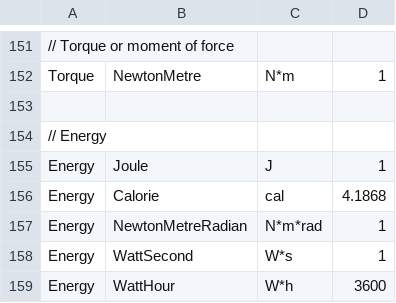
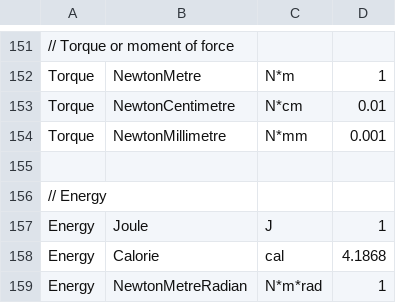
Before and after one commit to QuantityTypes/QuantityTypes, a CSV file: Source/QuantityTypes/Quantities/Units.csv, drawn as a sheet; only a part is shown, gaps mark what is left out; the shorter side is filled out with more unchanged rows; the diff names each change by its address in the sheet, - before the commit and + after, or states it on an @@ line.

Commit message:
Update Units.csv
Added N*cm, N*mm

```diff
--- a/Source/QuantityTypes/Quantities/Units.csv
+++ b/Source/QuantityTypes/Quantities/Units.csv
+row 153: Torque | NewtonCentimetre | N*cm | 0.01
+row 154: Torque | NewtonMillimetre | N*mm | 0.001
```
